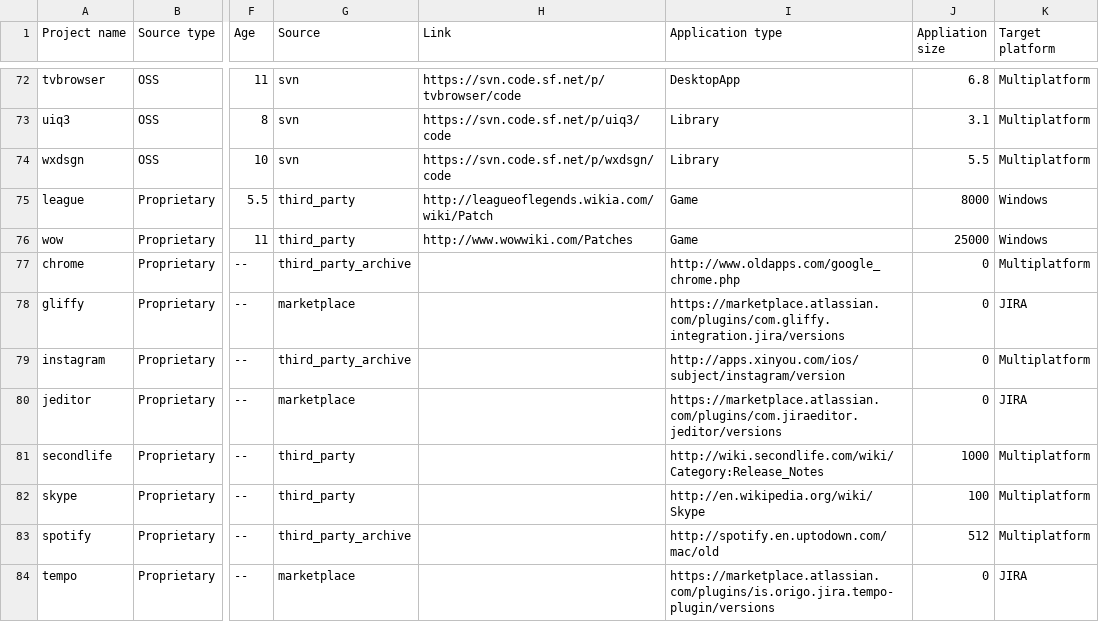
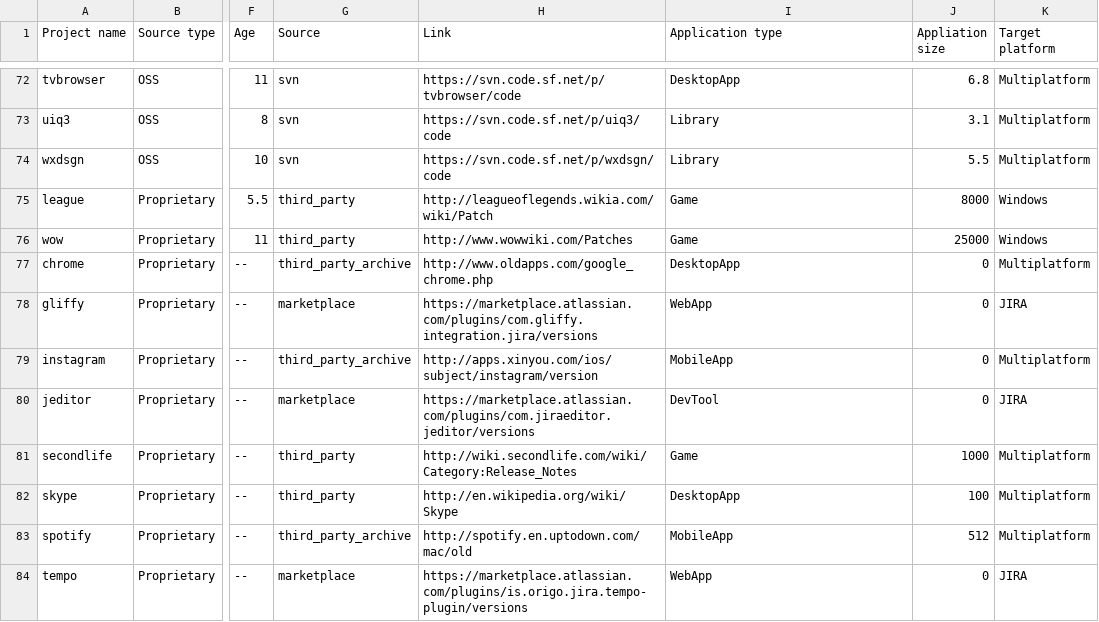
Before and after one commit to altern/VersionNumberingAnalyzer, a CSV file: data/projects_metainfo.csv, drawn as a sheet; only a part is shown, gaps mark what is left out; the diff names each change by its address in the sheet, - before the commit and + after, or states it on an @@ line.

```diff
--- a/data/projects_metainfo.csv
+++ b/data/projects_metainfo.csv
-H77 (Link): (empty)
+H77 (Link): http://www.oldapps.com/google_chrome.php
-I77 (Application type): http://www.oldapps.com/google_chrome.php
+I77 (Application type): DesktopApp
-H78 (Link): (empty)
+H78 (Link): https://marketplace.atlassian.com/plugins/com.gliffy.integration.jira/versions
-I78 (Application type): https://marketplace.atlassian.com/plugins/com.gliffy.integration.jira/versions
+I78 (Application type): WebApp
-H79 (Link): (empty)
+H79 (Link): http://apps.xinyou.com/ios/subject/instagram/version
-I79 (Application type): http://apps.xinyou.com/ios/subject/instagram/version
+I79 (Application type): MobileApp
-H80 (Link): (empty)
+H80 (Link): https://marketplace.atlassian.com/plugins/com.jiraeditor.jeditor/versions
-I80 (Application type): https://marketplace.atlassian.com/plugins/com.jiraeditor.jeditor/versions
+I80 (Application type): DevTool
-H81 (Link): (empty)
+H81 (Link): http://wiki.secondlife.com/wiki/Category:Release_Notes
-I81 (Application type): http://wiki.secondlife.com/wiki/Category:Release_Notes
+I81 (Application type): Game
-H82 (Link): (empty)
+H82 (Link): http://en.wikipedia.org/wiki/Skype
-I82 (Application type): http://en.wikipedia.org/wiki/Skype
+I82 (Application type): DesktopApp
-H83 (Link): (empty)
+H83 (Link): http://spotify.en.uptodown.com/mac/old
-I83 (Application type): http://spotify.en.uptodown.com/mac/old
+I83 (Application type): MobileApp
-H84 (Link): (empty)
+H84 (Link): https://marketplace.atlassian.com/plugins/is.origo.jira.tempo-plugin/versions
-I84 (Application type): https://marketplace.atlassian.com/plugins/is.origo.jira.tempo-plugin/versions
+I84 (Application type): WebApp
```
Also changed, not shown: data/oss_analysis_results.csv, data/sdk_analysis_results.csv, 3 other files.
